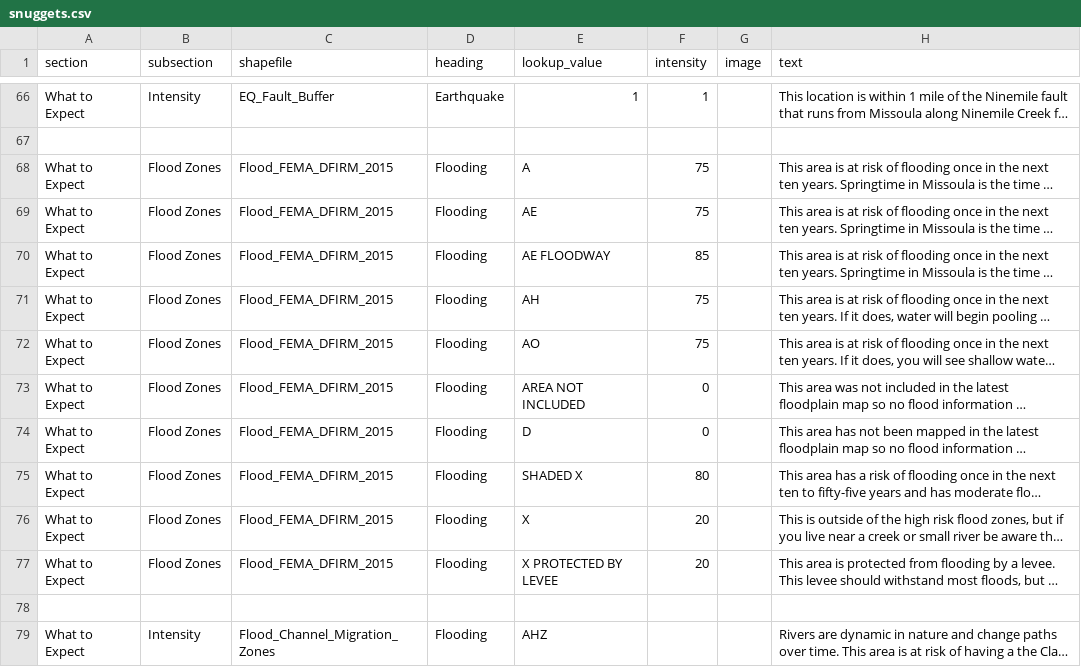
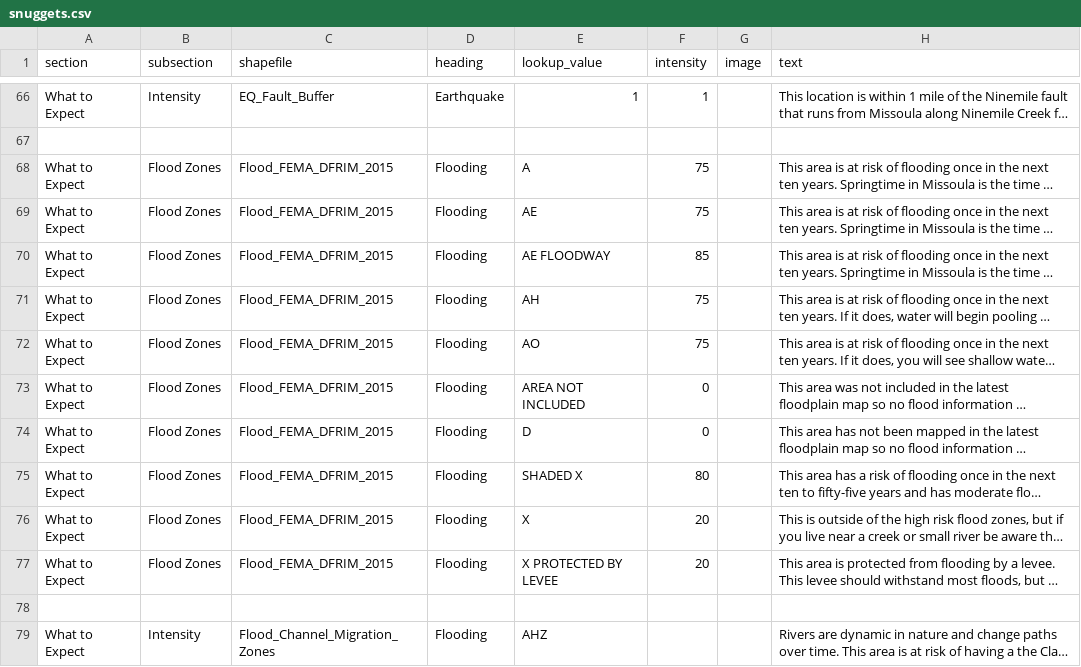
Before and after one commit to hazard-ready/missoula-ready, a CSV file: disasterinfosite/data/snuggets.csv, drawn as a sheet; only a part is shown, gaps mark what is left out; long unchanged cells end in …; the diff names each change by its address in the sheet, - before the commit and + after, or states it on an @@ line.

Commit message:
Corrected more shapefile names
Flood_FEMA_DFIRM_2015 -> Flood_FEMA_DFRIM_2015

This one keeps creeping in….

```diff
--- a/disasterinfosite/data/snuggets.csv
+++ b/disasterinfosite/data/snuggets.csv
-C68:C77 (shapefile): Flood_FEMA_DFIRM_2015
+C68:C77 (shapefile): Flood_FEMA_DFRIM_2015
```
